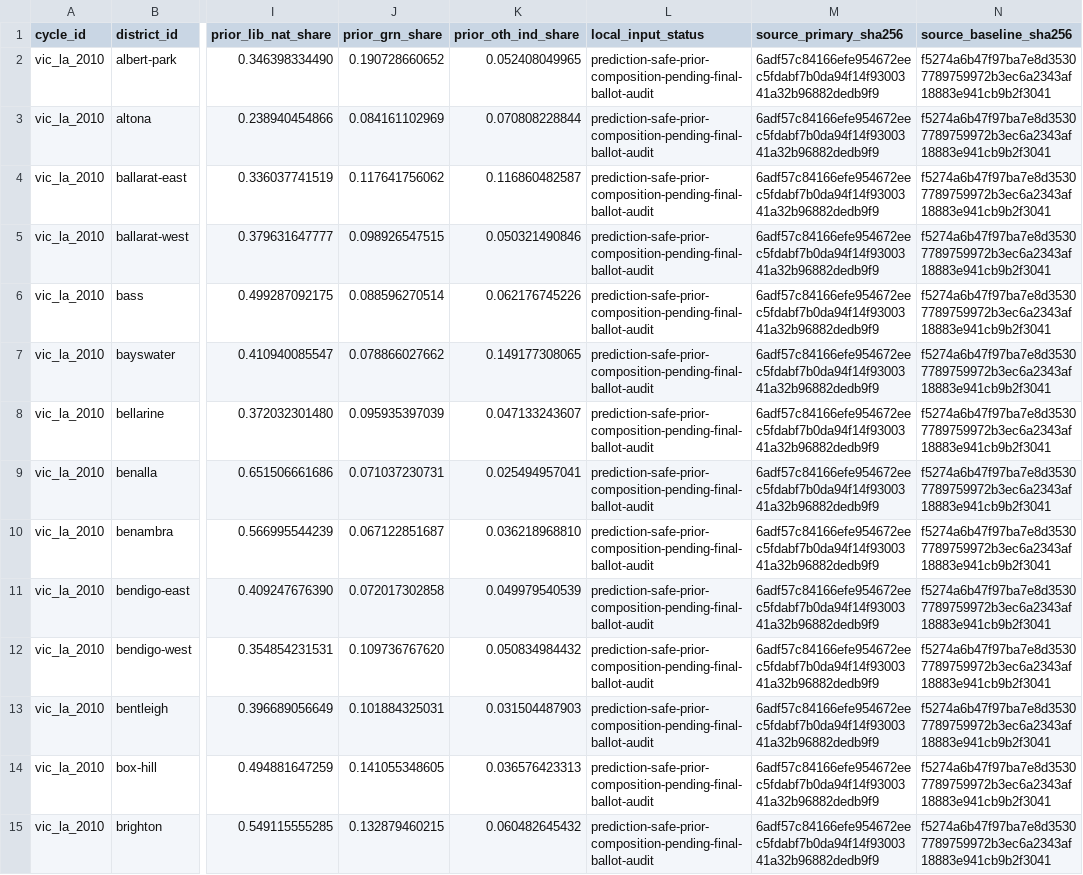
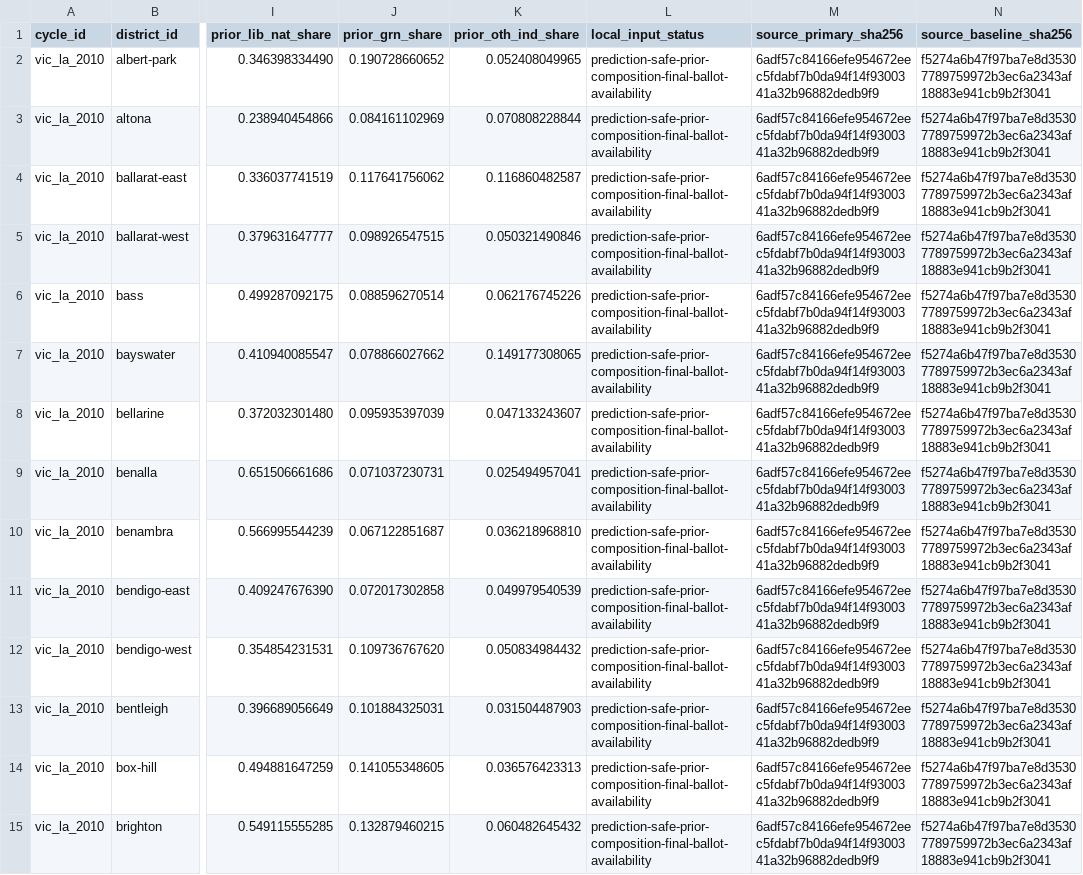
Before and after one commit to MusicOfScience/vic-election-2026, a CSV file: model/data/validation/historical-replay-2010-local-inputs.csv, drawn as a sheet; only a part is shown, gaps mark what is left out; the diff covers the shown part only; the diff names each change by its address in the sheet, - before the commit and + after, or states it on an @@ line.

```diff
--- a/model/data/validation/historical-replay-2010-local-inputs.csv
+++ b/model/data/validation/historical-replay-2010-local-inputs.csv
-L2:L15 (local_input_status): prediction-safe-prior-composition-pending-final-ballot-audit
+L2:L15 (local_input_status): prediction-safe-prior-composition-final-ballot-availability
```
Also changed, not shown: 76 edited cells elsewhere in this file, model/data/validation/historical-replay-2010-ballot-mask.csv, 26 other files.
